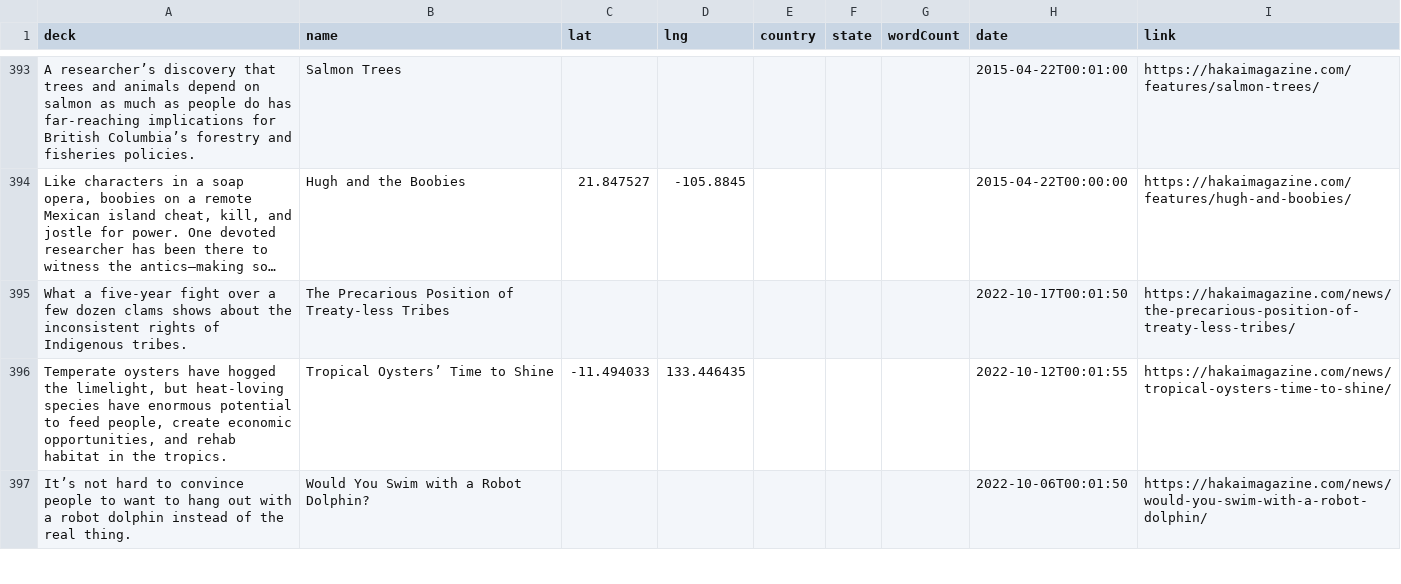
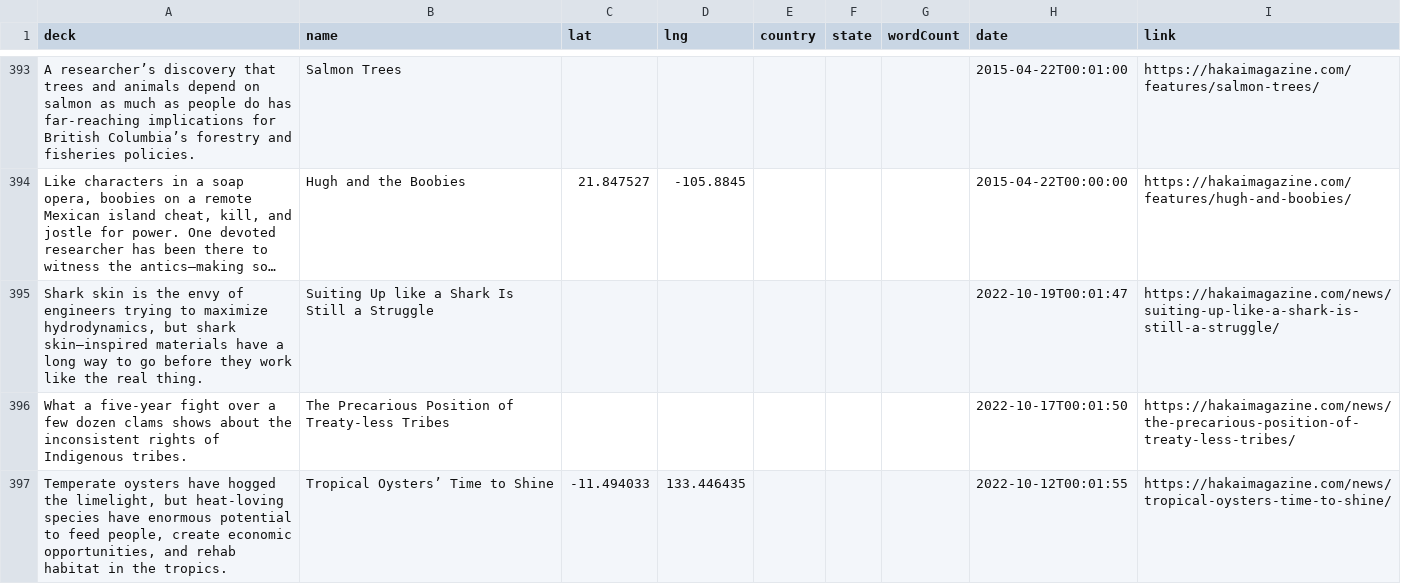
Before and after one commit to HakaiInstitute/magazine-visualizations, a CSV file: list.csv, drawn as a sheet; only a part is shown, gaps mark what is left out; the shorter side is filled out with more unchanged rows; long unchanged cells end in …; the diff names each change by its address in the sheet, - before the commit and + after, or states it on an @@ line.

```diff
--- a/list.csv
+++ b/list.csv
+row 395: Shark skin is the envy of engineers trying to maximize hydrodynamics, but shark skin–inspired materials have a long way to go before they work like the real thing. | Suiting Up like a Shark Is Still a Struggle |  |  |  |  |  | 2022-10-19T00:01:47 | https://hakaimagazine.com/news/suiting-up-like-a-shark-is-still-a-struggle/
```
